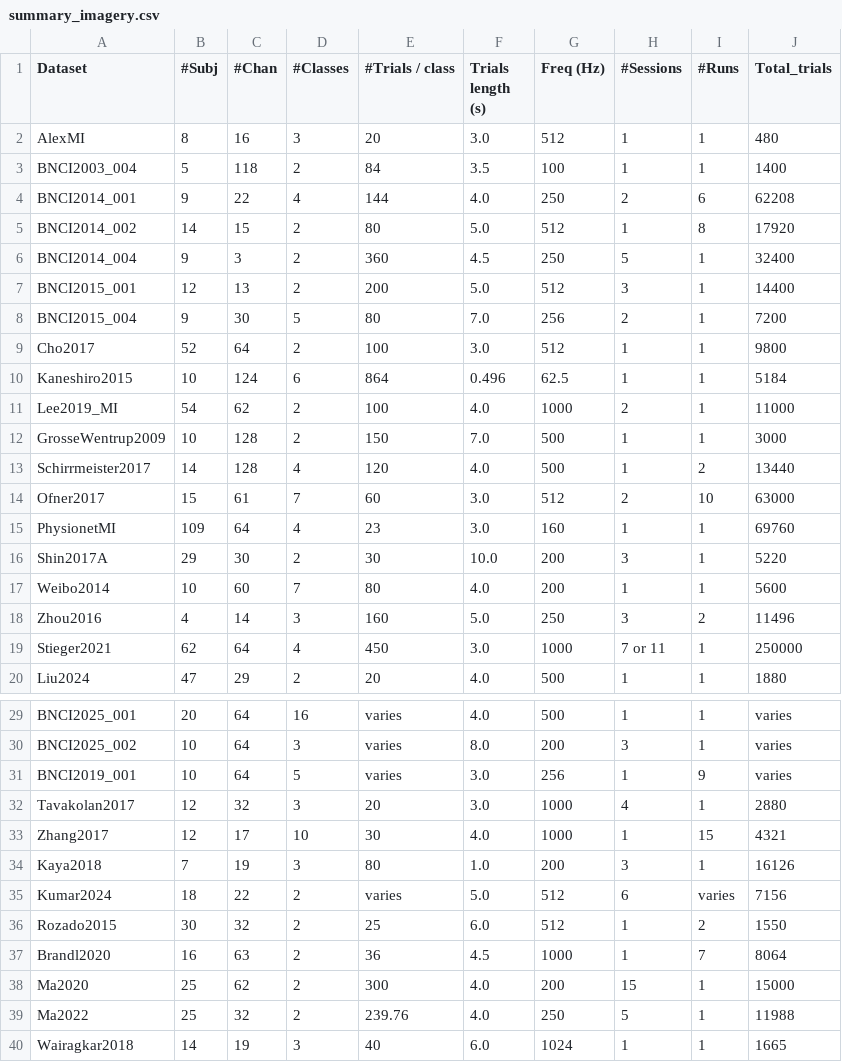
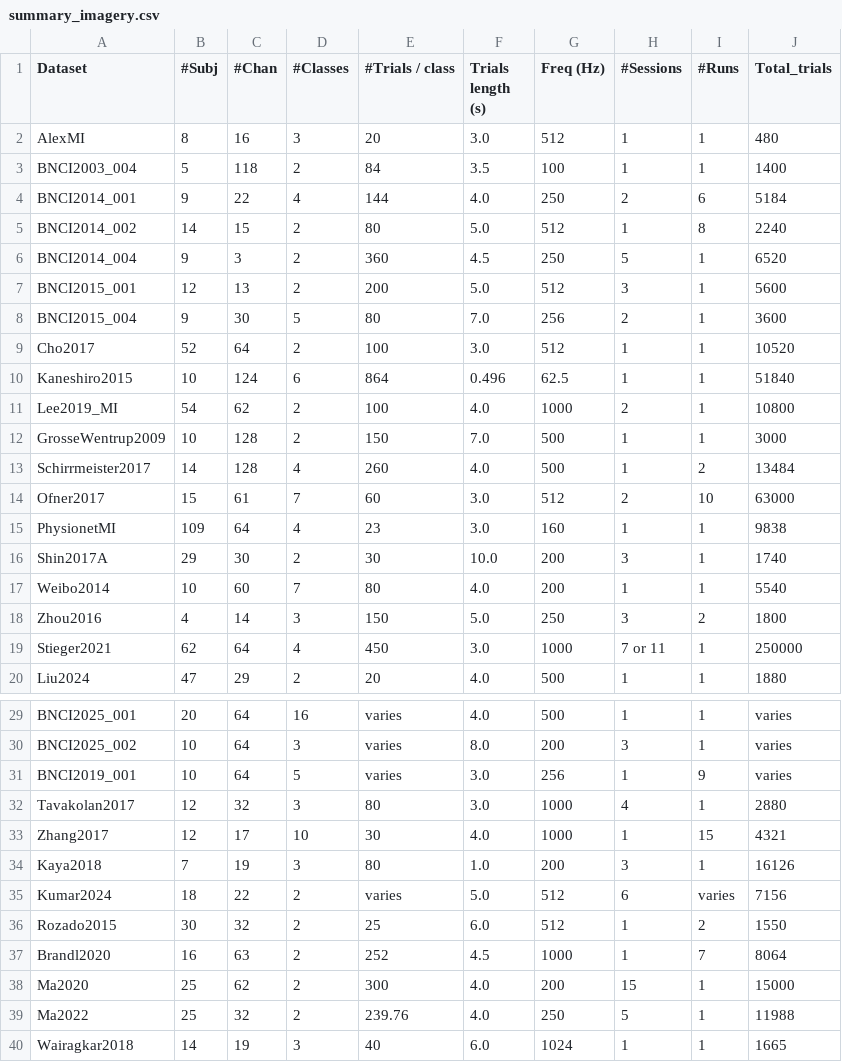
Before and after one commit to NeuroTechX/moabb, a CSV file: moabb/datasets/summary_imagery.csv, drawn as a sheet; only a part is shown, gaps mark what is left out; the diff covers the shown part only.

```diff
--- a/moabb/datasets/summary_imagery.csv
+++ b/moabb/datasets/summary_imagery.csv
@@ -3,17 +3,17 @@ AlexMI,8,16,3,20,3.0,512,1,1,480
 BNCI2003_004,5,118,2,84,3.5,100,1,1,1400
-BNCI2014_001,9,22,4,144,4.0,250,2,6,62208
-BNCI2014_002,14,15,2,80,5.0,512,1,8,17920
-BNCI2014_004,9,3,2,360,4.5,250,5,1,32400
-BNCI2015_001,12,13,2,200,5.0,512,3,1,14400
-BNCI2015_004,9,30,5,80,7.0,256,2,1,7200
-Cho2017,52,64,2,100,3.0,512,1,1,9800
-Kaneshiro2015,10,124,6,864,0.496,62.5,1,1,5184
-Lee2019_MI,54,62,2,100,4.0,1000,2,1,11000
+BNCI2014_001,9,22,4,144,4.0,250,2,6,5184
+BNCI2014_002,14,15,2,80,5.0,512,1,8,2240
+BNCI2014_004,9,3,2,360,4.5,250,5,1,6520
+BNCI2015_001,12,13,2,200,5.0,512,3,1,5600
+BNCI2015_004,9,30,5,80,7.0,256,2,1,3600
+Cho2017,52,64,2,100,3.0,512,1,1,10520
+Kaneshiro2015,10,124,6,864,0.496,62.5,1,1,51840
+Lee2019_MI,54,62,2,100,4.0,1000,2,1,10800
 GrosseWentrup2009,10,128,2,150,7.0,500,1,1,3000
-Schirrmeister2017,14,128,4,120,4.0,500,1,2,13440
+Schirrmeister2017,14,128,4,260,4.0,500,1,2,13484
 Ofner2017,15,61,7,60,3.0,512,2,10,63000
-PhysionetMI,109,64,4,23,3.0,160,1,1,69760
-Shin2017A,29,30,2,30,10.0,200,3,1,5220
-Weibo2014,10,60,7,80,4.0,200,1,1,5600
-Zhou2016,4,14,3,160,5.0,250,3,2,11496
+PhysionetMI,109,64,4,23,3.0,160,1,1,9838
+Shin2017A,29,30,2,30,10.0,200,3,1,1740
+Weibo2014,10,60,7,80,4.0,200,1,1,5540
+Zhou2016,4,14,3,150,5.0,250,3,2,1800
 Stieger2021,62,64,4,450,3.0,1000,7 or 11,1,250000
@@ -31,3 +31,3 @@ BNCI2025_002,10,64,3,varies,8.0,200,3,1,varies
 BNCI2019_001,10,64,5,varies,3.0,256,1,9,varies
-Tavakolan2017,12,32,3,20,3.0,1000,4,1,2880
+Tavakolan2017,12,32,3,80,3.0,1000,4,1,2880
 Zhang2017,12,17,10,30,4.0,1000,1,15,4321
@@ -36,3 +36,3 @@ Kumar2024,18,22,2,varies,5.0,512,6,varies,7156
 Rozado2015,30,32,2,25,6.0,512,1,2,1550
-Brandl2020,16,63,2,36,4.5,1000,1,7,8064
+Brandl2020,16,63,2,252,4.5,1000,1,7,8064
 Ma2020,25,62,2,300,4.0,200,15,1,15000
```
Also changed, not shown: 4 edited cells elsewhere in this file, moabb/datasets/summary_cognitive.csv, moabb/datasets/summary_ssvep.csv, 7 other files.
